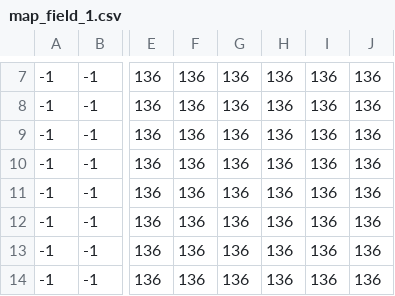
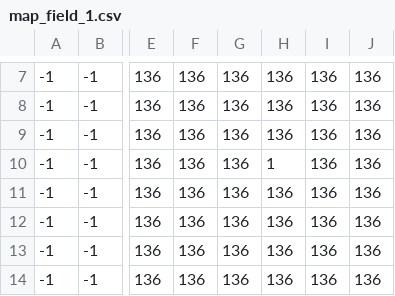
Before and after one commit to NinoKrb/pixel-farming-v2, a CSV file: storage/fields/map_field_1.csv, drawn as a sheet; only a part is shown, gaps mark what is left out; the diff names each change by its address in the sheet, - before the commit and + after, or states it on an @@ line.

Commit message:
Update fields

```diff
--- a/storage/fields/map_field_1.csv
+++ b/storage/fields/map_field_1.csv
-H10: 136
+H10: 1
```
Also changed, not shown: storage/fields/map_field_2.csv, storage/fields/map_field_3.csv, 3 other files.
